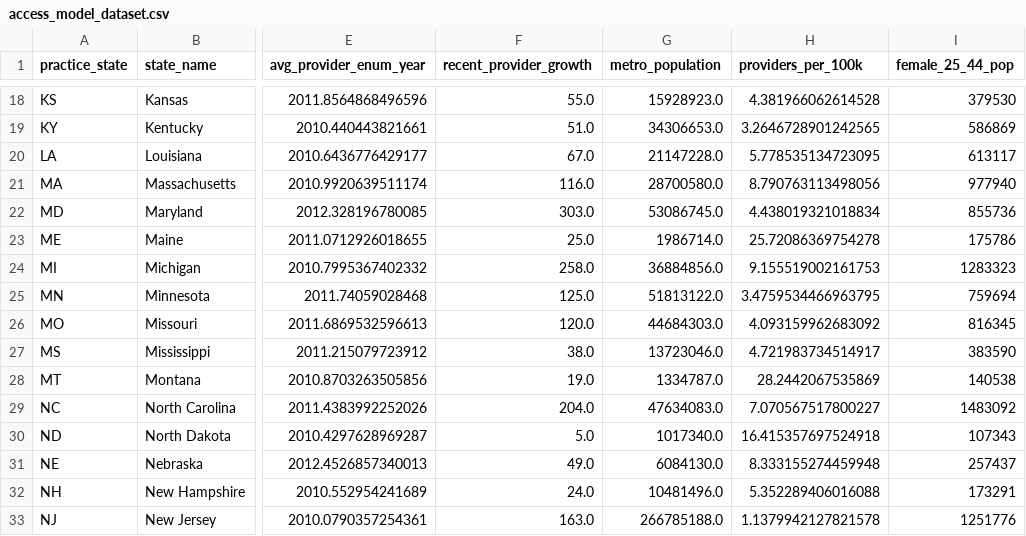
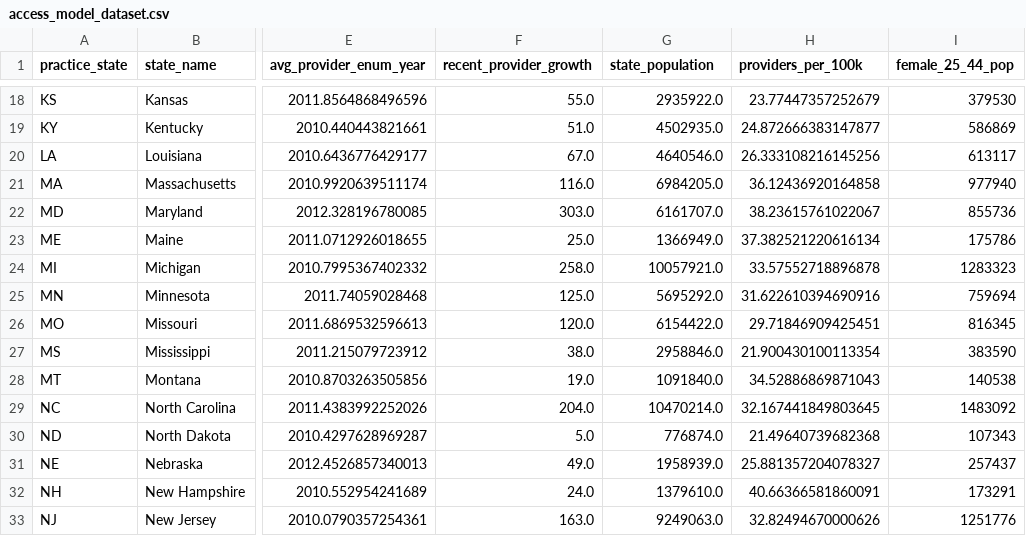
Before and after one commit to kennethyeaher/inst737-final-project-kenneth-yeaher, a CSV file: data/load/access_model_dataset.csv, drawn as a sheet; only a part is shown, gaps mark what is left out; the diff covers the shown part only; the diff names each change by its address in the sheet, - before the commit and + after, or states it on an @@ line.

```diff
--- a/data/load/access_model_dataset.csv
+++ b/data/load/access_model_dataset.csv
-G1: metro_population
+G1: state_population
-G18 (state_population): 15928923.0
+G18 (state_population): 2935922.0
-H18 (providers_per_100k): 4.381966062614528
+H18 (providers_per_100k): 23.77447357252679
-G19 (state_population): 34306653.0
+G19 (state_population): 4502935.0
-H19 (providers_per_100k): 3.2646728901242565
+H19 (providers_per_100k): 24.872666383147877
-G20 (state_population): 21147228.0
+G20 (state_population): 4640546.0
-H20 (providers_per_100k): 5.778535134723095
+H20 (providers_per_100k): 26.333108216145256
-G21 (state_population): 28700580.0
+G21 (state_population): 6984205.0
-H21 (providers_per_100k): 8.790763113498056
+H21 (providers_per_100k): 36.12436920164858
-G22 (state_population): 53086745.0
+G22 (state_population): 6161707.0
-H22 (providers_per_100k): 4.438019321018834
+H22 (providers_per_100k): 38.23615761022067
-G23 (state_population): 1986714.0
+G23 (state_population): 1366949.0
-H23 (providers_per_100k): 25.72086369754278
+H23 (providers_per_100k): 37.382521220616134
-G24 (state_population): 36884856.0
+G24 (state_population): 10057921.0
-H24 (providers_per_100k): 9.155519002161753
+H24 (providers_per_100k): 33.57552718896878
-G25 (state_population): 51813122.0
+G25 (state_population): 5695292.0
-H25 (providers_per_100k): 3.4759534466963795
+H25 (providers_per_100k): 31.622610394690916
-G26 (state_population): 44684303.0
+G26 (state_population): 6154422.0
-H26 (providers_per_100k): 4.093159962683092
+H26 (providers_per_100k): 29.71846909425451
-G27 (state_population): 13723046.0
+G27 (state_population): 2958846.0
-H27 (providers_per_100k): 4.721983734514917
+H27 (providers_per_100k): 21.900430100113354
-G28 (state_population): 1334787.0
+G28 (state_population): 1091840.0
-H28 (providers_per_100k): 28.2442067535869
+H28 (providers_per_100k): 34.52886869871043
-G29 (state_population): 47634083.0
+G29 (state_population): 10470214.0
-H29 (providers_per_100k): 7.070567517800227
+H29 (providers_per_100k): 32.167441849803645
-G30 (state_population): 1017340.0
+G30 (state_population): 776874.0
-H30 (providers_per_100k): 16.415357697524918
+H30 (providers_per_100k): 21.49640739682368
-G31 (state_population): 6084130.0
+G31 (state_population): 1958939.0
-H31 (providers_per_100k): 8.333155274459948
+H31 (providers_per_100k): 25.881357204078327
-G32 (state_population): 10481496.0
+G32 (state_population): 1379610.0
-H32 (providers_per_100k): 5.352289406016088
+H32 (providers_per_100k): 40.66366581860091
-G33 (state_population): 266785188.0
+G33 (state_population): 9249063.0
-H33 (providers_per_100k): 1.1379942127821578
+H33 (providers_per_100k): 32.82494670000626
```
Also changed, not shown: 70 edited cells elsewhere in this file, data/model_outputs/access_risk_classified.csv, data/model_outputs/clustering_results.csv, 16 other files.
